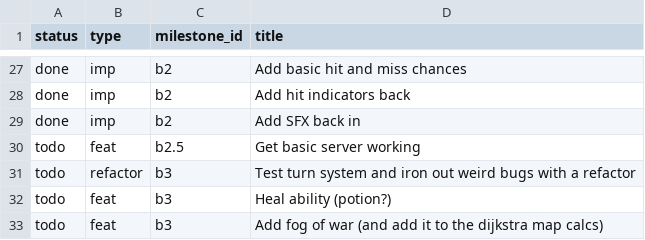
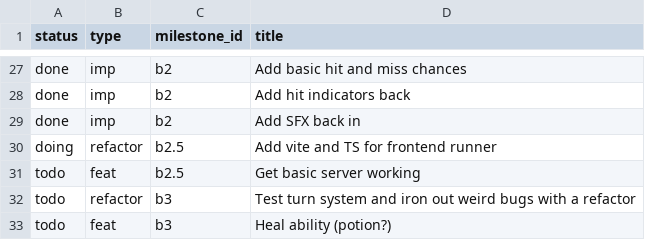
Before and after one commit to jordwest/prism, a CSV file: docs/todo.csv, drawn as a sheet; only a part is shown, gaps mark what is left out; the shorter side is filled out with more unchanged rows.

```diff
--- a/docs/todo.csv
+++ b/docs/todo.csv
@@ -29,2 +29,3 @@ done,imp,b2,Add hit indicators back
 done,imp,b2,Add SFX back in
+doing,refactor,b2.5,Add vite and TS for frontend runner
 todo,feat,b2.5,Get basic server working
```
Also changed, not shown: 6 other files.
